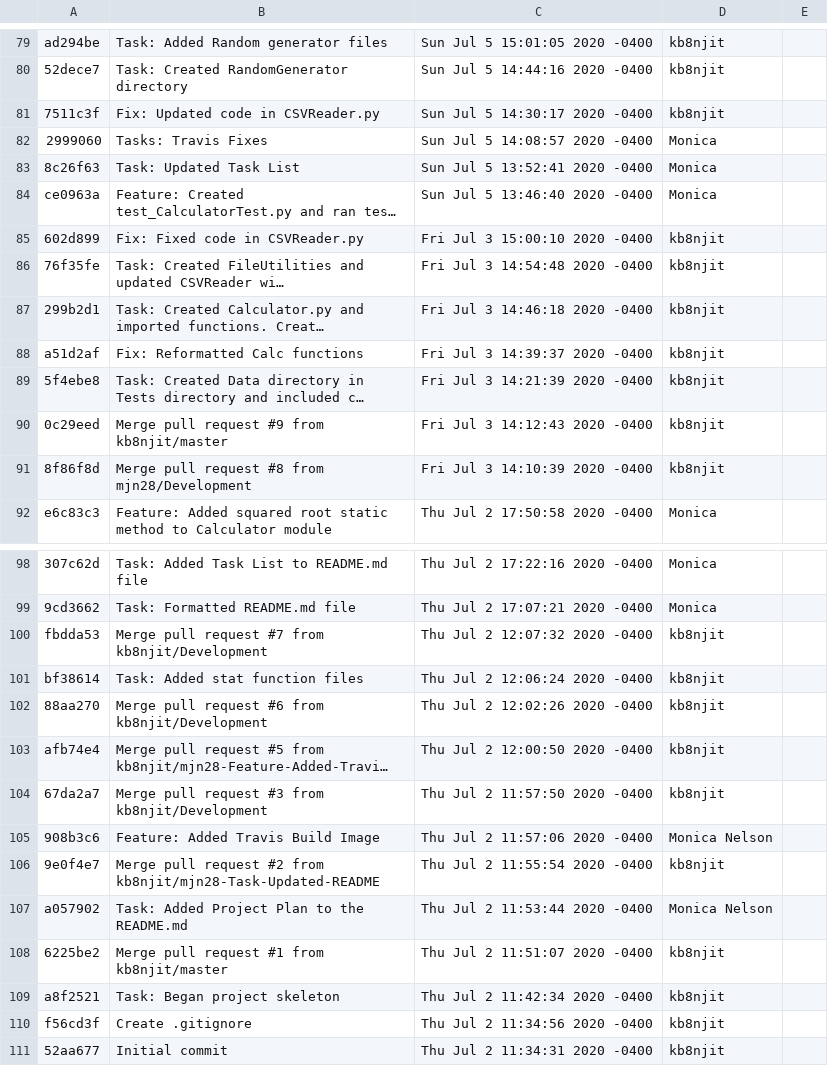
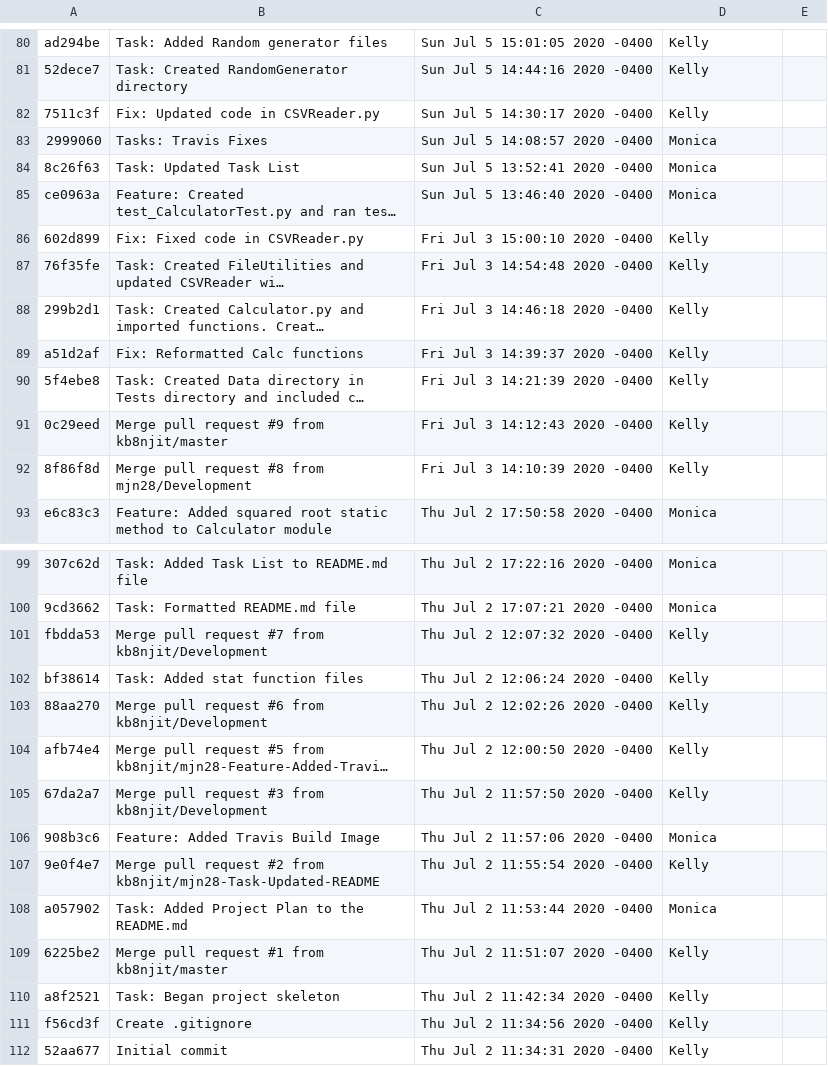
Before and after one commit to ryanmelink/StatisticsCalculator, a CSV file: log.csv, drawn as a sheet; only a part is shown, gaps mark what is left out; long unchanged cells end in …; addresses are those after the commit; the diff covers the shown part only; the diff names each change by its address in the sheet, - before the commit and + after, or states it on an @@ line.

```diff
--- a/log.csv
+++ b/log.csv
-D80:D82: kb8njit
+D80:D82: Kelly
-D86:D92: kb8njit
+D86:D92: Kelly
-D101:D105: kb8njit
+D101:D105: Kelly
-D106: Monica Nelson
+D106: Monica
-D107: kb8njit
+D107: Kelly
-D108: Monica Nelson
+D108: Monica
-D109:D112: kb8njit
+D109:D112: Kelly
```
Also changed, not shown: 1 added row and 52 edited cells elsewhere in this file.
